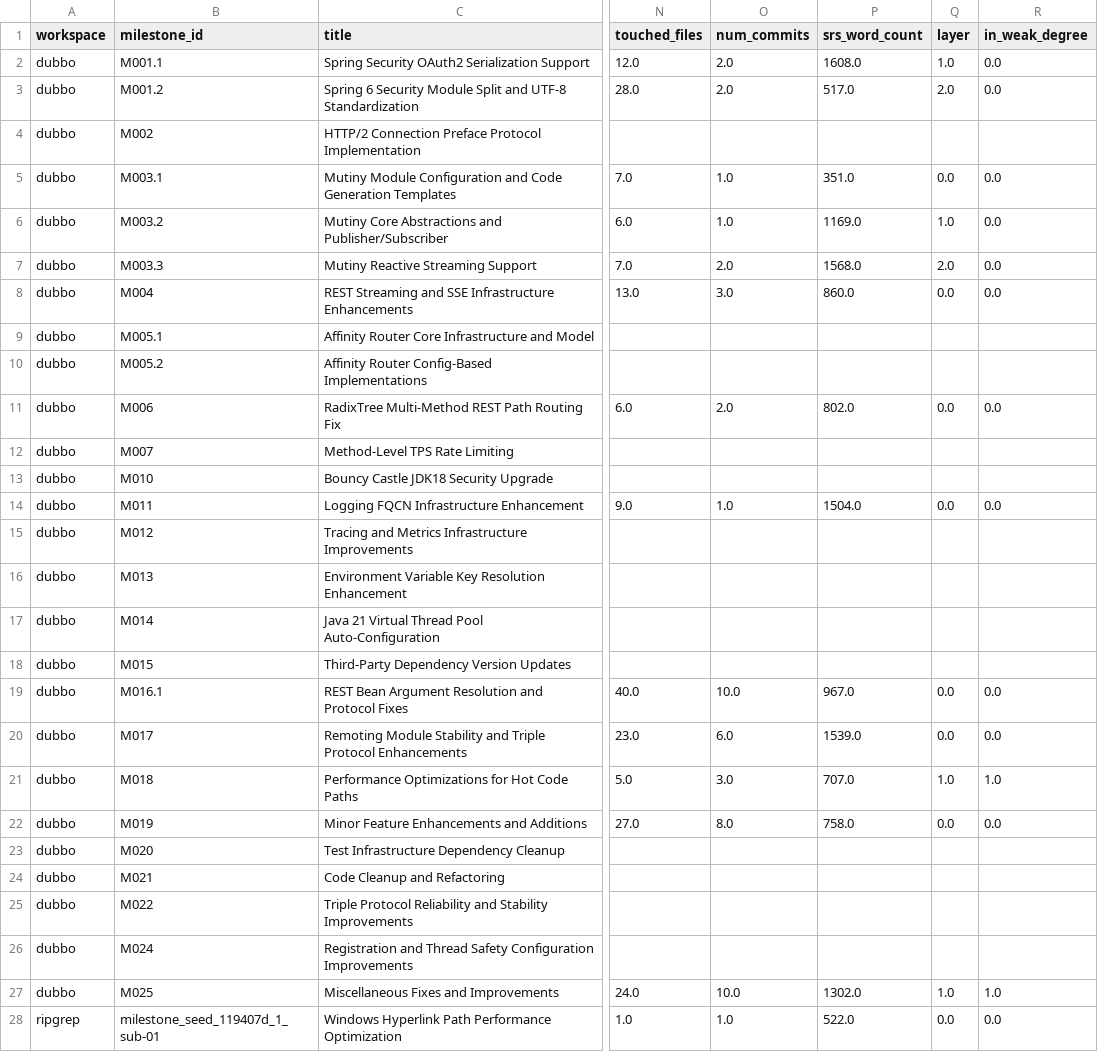
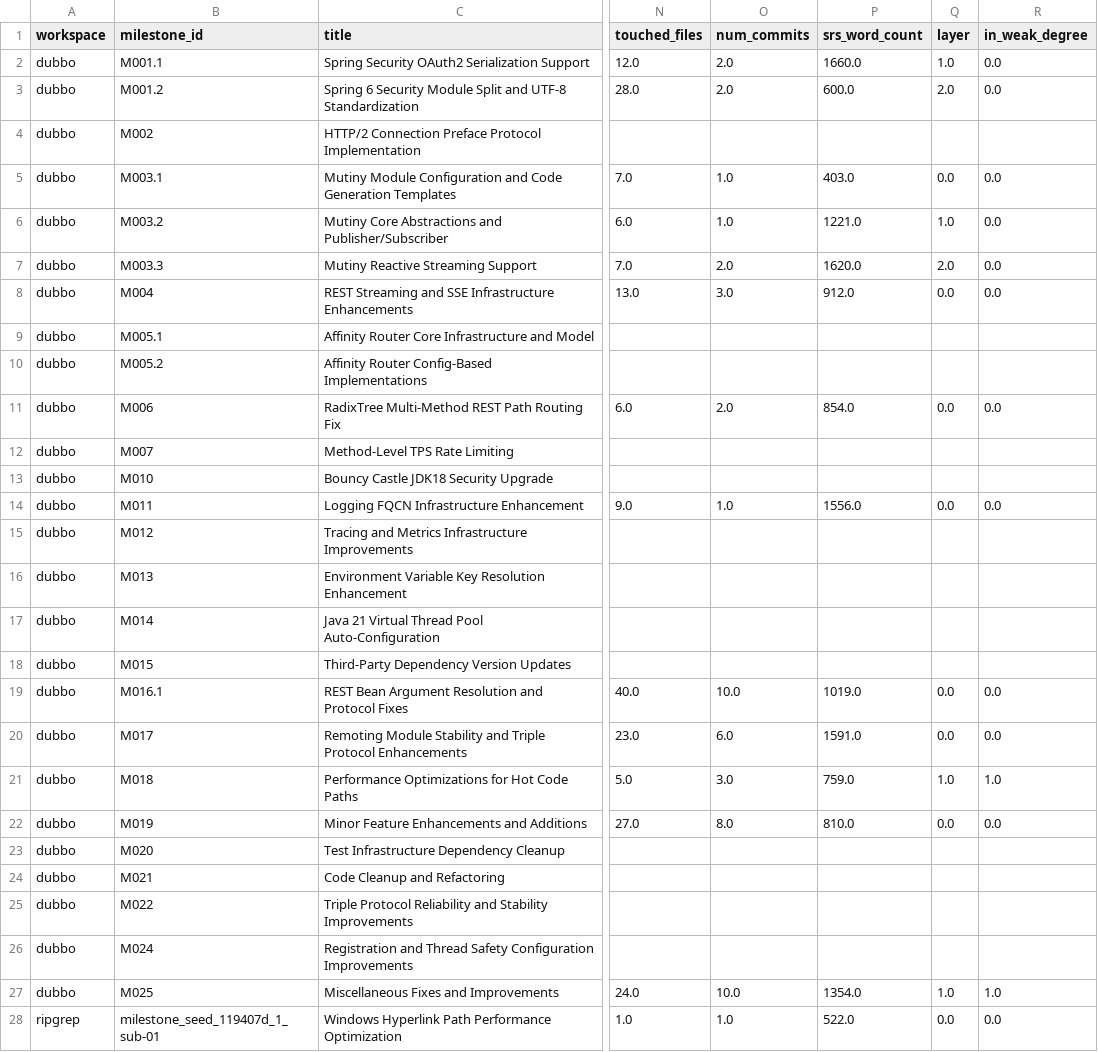
Before and after one commit to DeepCommit-ai/SWE-Milestone-website, a CSV file: data/milestone_info.csv, drawn as a sheet; only a part is shown, gaps mark what is left out; the diff covers the shown part only; the diff names each change by its address in the sheet, - before the commit and + after, or states it on an @@ line.

```diff
--- a/data/milestone_info.csv
+++ b/data/milestone_info.csv
-P2 (srs_word_count): 1608.0
+P2 (srs_word_count): 1660.0
-P3 (srs_word_count): 517.0
+P3 (srs_word_count): 600.0
-P5 (srs_word_count): 351.0
+P5 (srs_word_count): 403.0
-P6 (srs_word_count): 1169.0
+P6 (srs_word_count): 1221.0
-P7 (srs_word_count): 1568.0
+P7 (srs_word_count): 1620.0
-P8 (srs_word_count): 860.0
+P8 (srs_word_count): 912.0
-P11 (srs_word_count): 802.0
+P11 (srs_word_count): 854.0
-P14 (srs_word_count): 1504.0
+P14 (srs_word_count): 1556.0
-P19 (srs_word_count): 967.0
+P19 (srs_word_count): 1019.0
-P20 (srs_word_count): 1539.0
+P20 (srs_word_count): 1591.0
-P21 (srs_word_count): 707.0
+P21 (srs_word_count): 759.0
-P22 (srs_word_count): 758.0
+P22 (srs_word_count): 810.0
-P27 (srs_word_count): 1302.0
+P27 (srs_word_count): 1354.0
```
Also changed, not shown: 2 edited cells elsewhere in this file, data/trial_results.csv, 4 other files.
